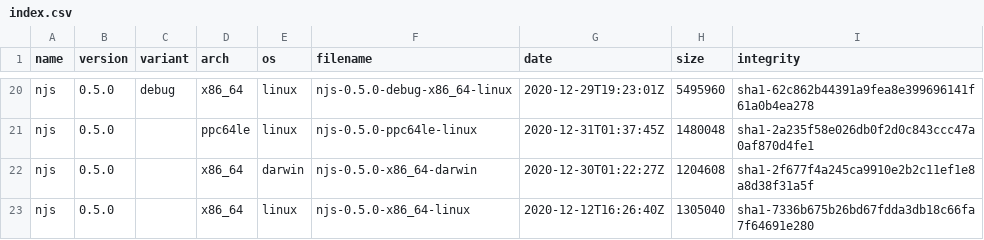
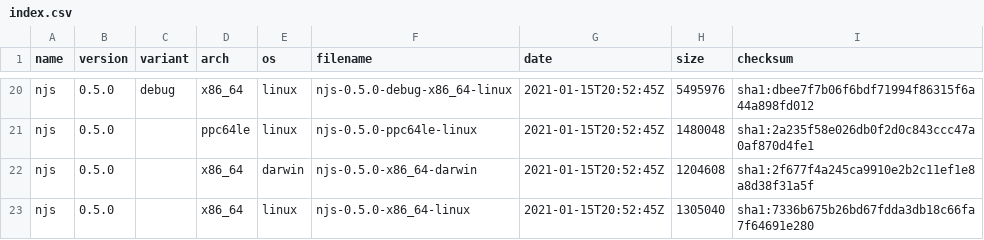
Before and after one commit to jirutka/nginx-binaries, a CSV file: index.csv, drawn as a sheet; only a part is shown, gaps mark what is left out; the diff covers the shown part only; the diff names each change by its address in the sheet, - before the commit and + after, or states it on an @@ line.

```diff
--- a/index.csv
+++ b/index.csv
-I1: integrity
+I1: checksum
-G20 (date): 2020-12-29T19:23:01Z
+G20 (date): 2021-01-15T20:52:45Z
-H20 (size): 5495960
+H20 (size): 5495976
-I20 (checksum): sha1-62c862b44391a9fea8e399696141f61a0b4ea278
+I20 (checksum): sha1:dbee7f7b06f6bdf71994f86315f6a44a898fd012
-G21 (date): 2020-12-31T01:37:45Z
+G21 (date): 2021-01-15T20:52:45Z
-I21 (checksum): sha1-2a235f58e026db0f2d0c843ccc47a0af870d4fe1
+I21 (checksum): sha1:2a235f58e026db0f2d0c843ccc47a0af870d4fe1
-G22 (date): 2020-12-30T01:22:27Z
+G22 (date): 2021-01-15T20:52:45Z
-I22 (checksum): sha1-2f677f4a245ca9910e2b2c11ef1e8a8d38f31a5f
+I22 (checksum): sha1:2f677f4a245ca9910e2b2c11ef1e8a8d38f31a5f
-G23 (date): 2020-12-12T16:26:40Z
+G23 (date): 2021-01-15T20:52:45Z
-I23 (checksum): sha1-7336b675b26bd67fdda3db18c66fa7f64691e280
+I23 (checksum): sha1:7336b675b26bd67fdda3db18c66fa7f64691e280
```
Also changed, not shown: 38 edited cells elsewhere in this file, 46 other files.
